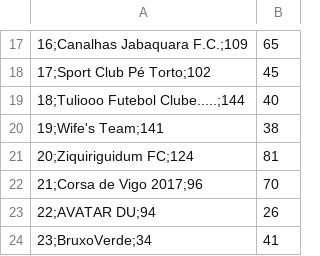
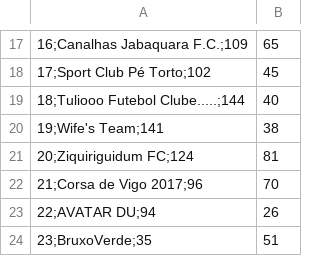
Before and after one commit to mmbsest90/liga-vila-cartobrothers-site, a CSV file: saida/mitao.csv, drawn as a sheet; only a part is shown, gaps mark what is left out.

```diff
--- a/saida/mitao.csv
+++ b/saida/mitao.csv
@@ -23,2 +23,2 @@
 22;AVATAR DU;94,26
-23;BruxoVerde;34,41
+23;BruxoVerde;35,51
```
Also changed, not shown: saida/classificacao-anual.csv, saida/classificacao-turno2.csv, 6 other files.
